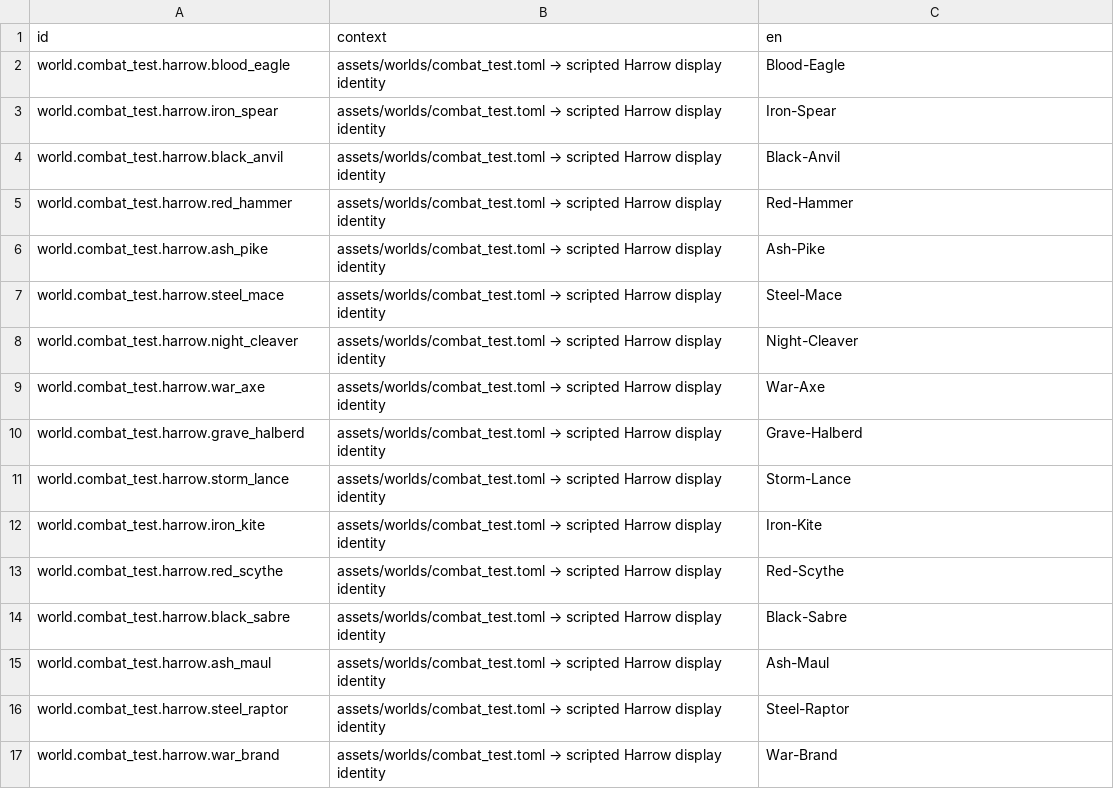
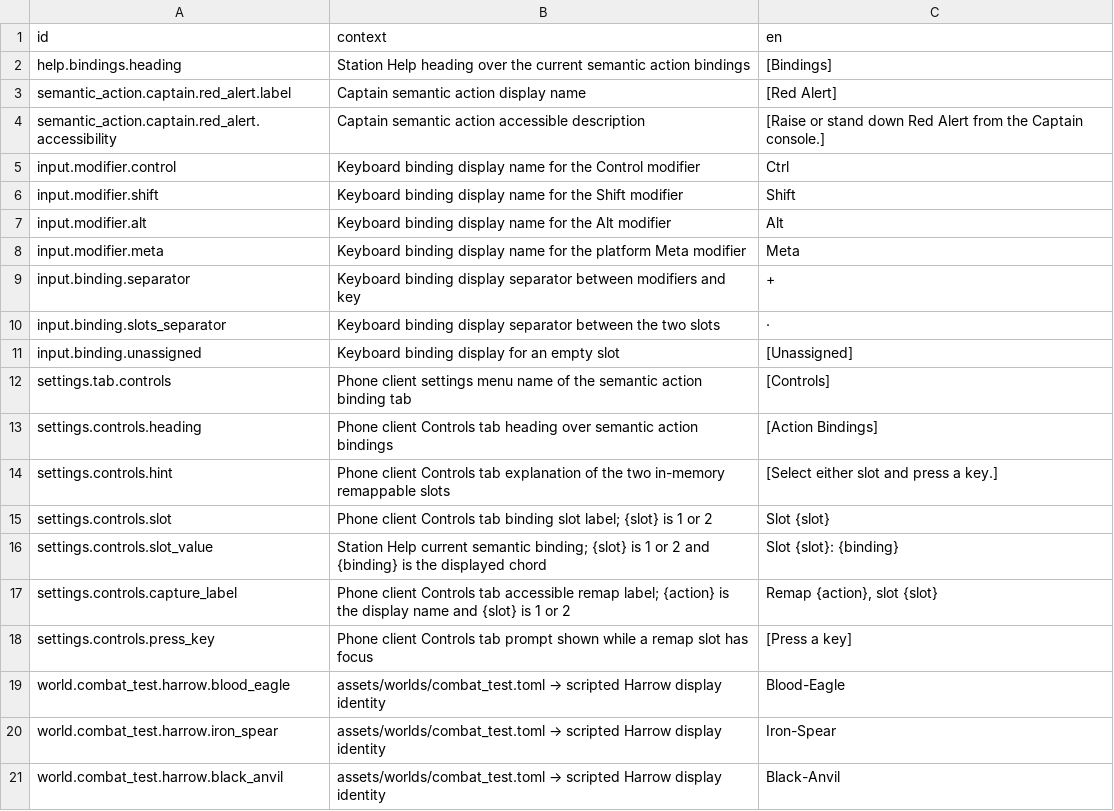
Before and after one commit to jkeywo/project-phoenix-v2, a CSV file: assets/strings/strings.csv, drawn as a sheet; only a part is shown; the shorter side is filled out with more unchanged rows; the diff names each change by its address in the sheet, - before the commit and + after, or states it on an @@ line.

Commit message:
feat(input): add Captain semantic action tracer
Fixes #1274

```diff
--- a/assets/strings/strings.csv
+++ b/assets/strings/strings.csv
+row 2: help.bindings.heading | Station Help heading over the current semantic action bindings | [Bindings]
+row 3: semantic_action.captain.red_alert.label | Captain semantic action display name | [Red Alert]
+row 4: semantic_action.captain.red_alert.accessibility | Captain semantic action accessible description | [Raise or stand down Red Alert from the Captain console.]
+row 5: input.modifier.control | Keyboard binding display name for the Control modifier | Ctrl
+row 6: input.modifier.shift | Keyboard binding display name for the Shift modifier | Shift
+row 7: input.modifier.alt | Keyboard binding display name for the Alt modifier | Alt
+row 8: input.modifier.meta | Keyboard binding display name for the platform Meta modifier | Meta
+row 9: input.binding.separator | Keyboard binding display separator between modifiers and key | +
+row 10: input.binding.slots_separator | Keyboard binding display separator between the two slots | ·
+row 11: input.binding.unassigned | Keyboard binding display for an empty slot | [Unassigned]
+row 12: settings.tab.controls | Phone client settings menu name of the semantic action binding tab | [Controls]
+row 13: settings.controls.heading | Phone client Controls tab heading over semantic action bindings | [Action Bindings]
+row 14: settings.controls.hint | Phone client Controls tab explanation of the two in-memory remappable slots | [Select either slot and press a key.]
+row 15: settings.controls.slot | Phone client Controls tab binding slot label; {slot} is 1 or 2 | Slot {slot}
+row 16: settings.controls.slot_value | Station Help current semantic binding; {slot} is 1 or 2 and {binding} is the displayed chord | Slot {slot}: {binding}
+row 17: settings.controls.capture_label | Phone client Controls tab accessible remap label; {action} is the display name and {slot} is 1 or 2 | Remap {action}, slot {slot}
+row 18: settings.controls.press_key | Phone client Controls tab prompt shown while a remap slot has focus | [Press a key]
```
Also changed, not shown: 19 other files.
